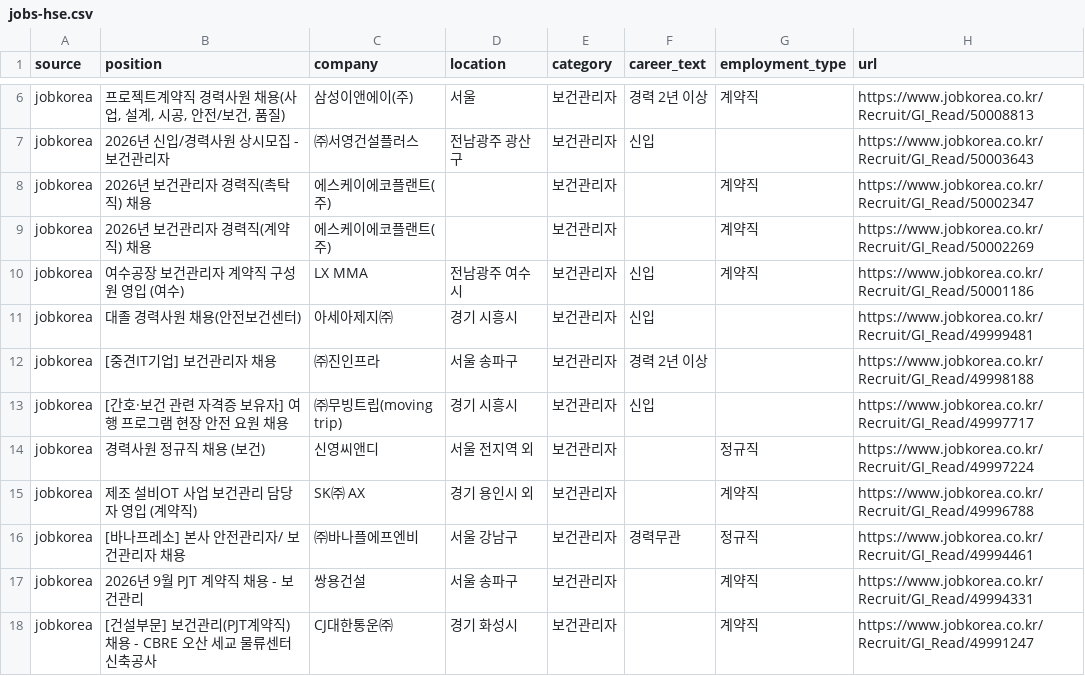
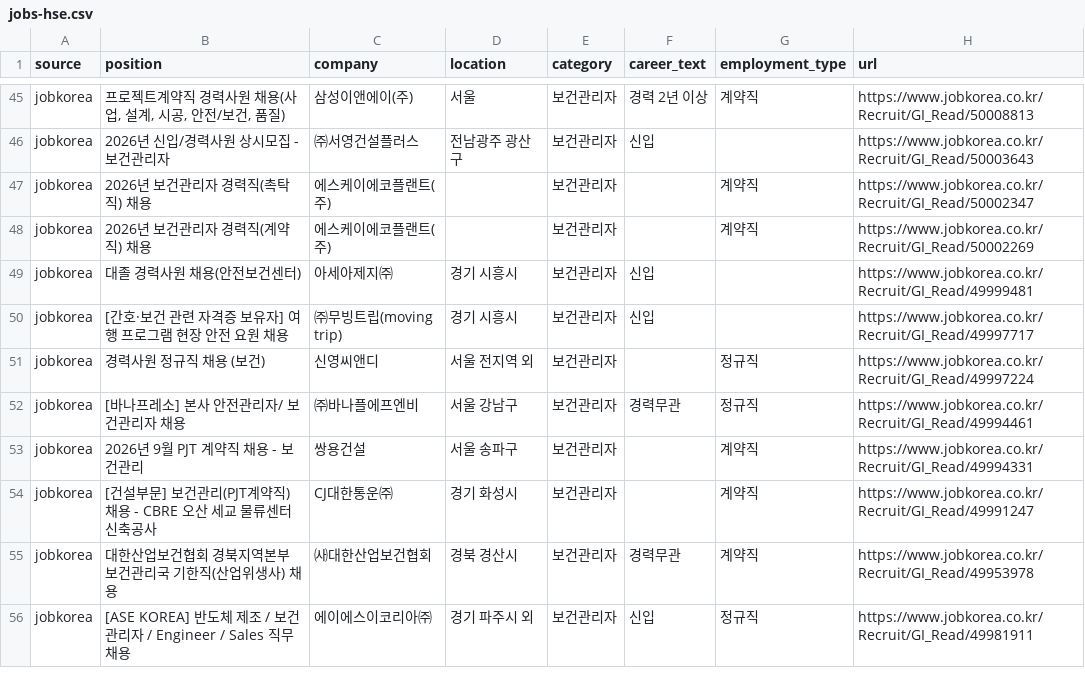
Before and after one commit to JDDongSiu/wanted-jobs, a CSV file: jobs-hse.csv, drawn as a sheet; only a part is shown, gaps mark what is left out; the shorter side is filled out with more unchanged rows; the diff covers the shown part only.

```diff
--- a/jobs-hse.csv
+++ b/jobs-hse.csv
@@ -9,8 +48,5 @@ jobkorea,2026년 보건관리자 경력직(촉탁직) 채용,에스케이에코
 jobkorea,2026년 보건관리자 경력직(계약직) 채용,에스케이에코플랜트(주),,보건관리자,,계약직,https://www.jobkorea.co.kr/Recruit/GI_Read/50002269
-jobkorea,여수공장 보건관리자 계약직 구성원 영입 (여수),LX MMA,전남광주 여수시,보건관리자,신입,계약직,https://www.jobkorea.co.kr/Recruit/GI_Read/50001186
 jobkorea,대졸 경력사원 채용(안전보건센터),아세아제지㈜,경기 시흥시,보건관리자,신입,,https://www.jobkorea.co.kr/Recruit/GI_Read/49999481
-jobkorea,[중견IT기업] 보건관리자 채용,㈜진인프라,서울 송파구,보건관리자,경력 2년 이상,,https://www.jobkorea.co.kr/Recruit/GI_Read/49998188
 jobkorea,[간호·보건 관련 자격증 보유자] 여행 프로그램 현장 안전 요원 채용,㈜무빙트립(moving trip),경기 시흥시,보건관리자,신입,,https://www.jobkorea.co.kr/Recruit/GI_Read/49997717
 jobkorea,경력사원 정규직 채용 (보건),신영씨앤디,서울 전지역 외,보건관리자,,정규직,https://www.jobkorea.co.kr/Recruit/GI_Read/49997224
-jobkorea,제조 설비OT 사업 보건관리 담당자 영입 (계약직),SK㈜ AX,경기 용인시 외,보건관리자,,계약직,https://www.jobkorea.co.kr/Recruit/GI_Read/49996788
 jobkorea,[바나프레소] 본사 안전관리자/ 보건관리자 채용,㈜바나플에프엔비,서울 강남구,보건관리자,경력무관,정규직,https://www.jobkorea.co.kr/Recruit/GI_Read/49994461
```
Also changed, not shown: 11 removed rows and 40 moved rows elsewhere in this file, 3 other files.
